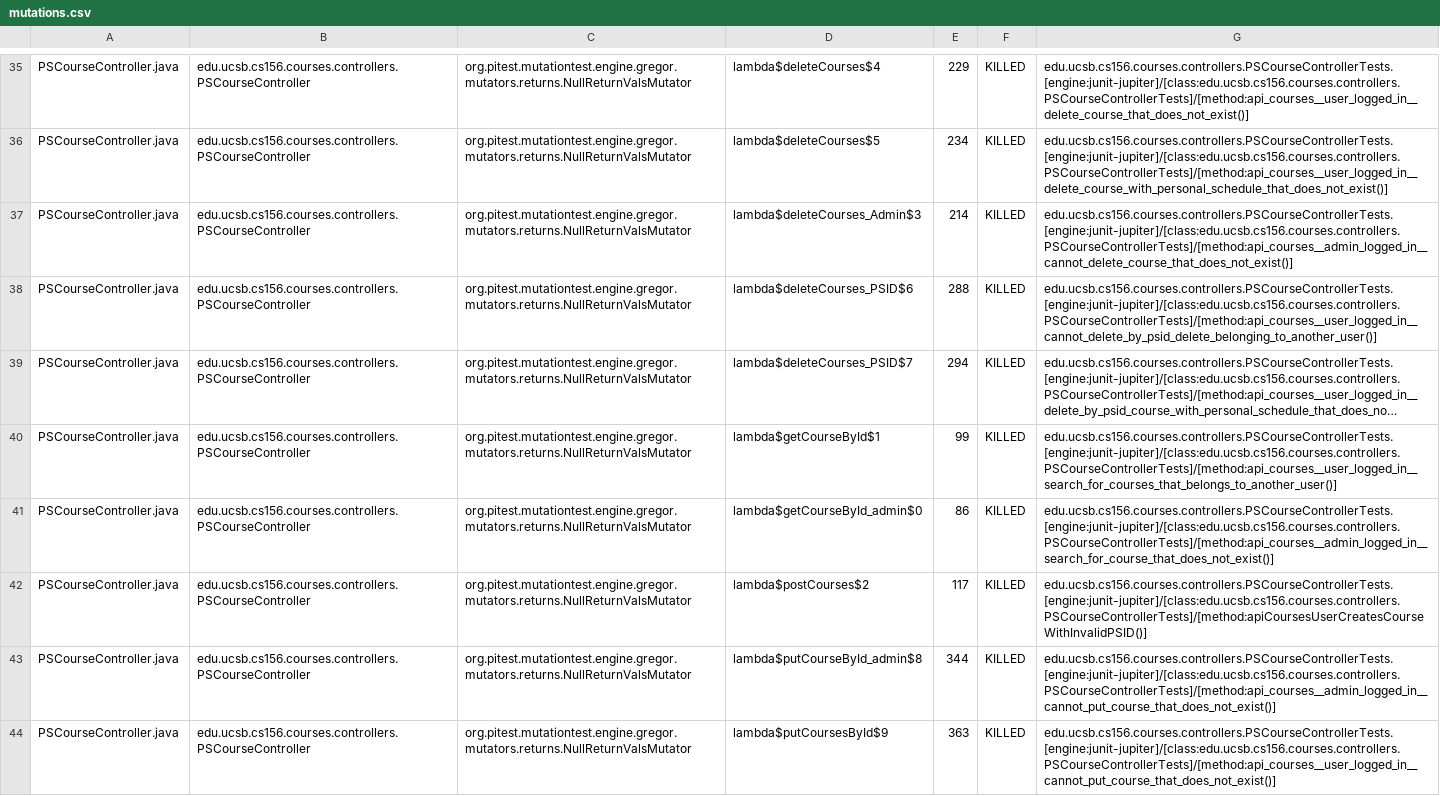
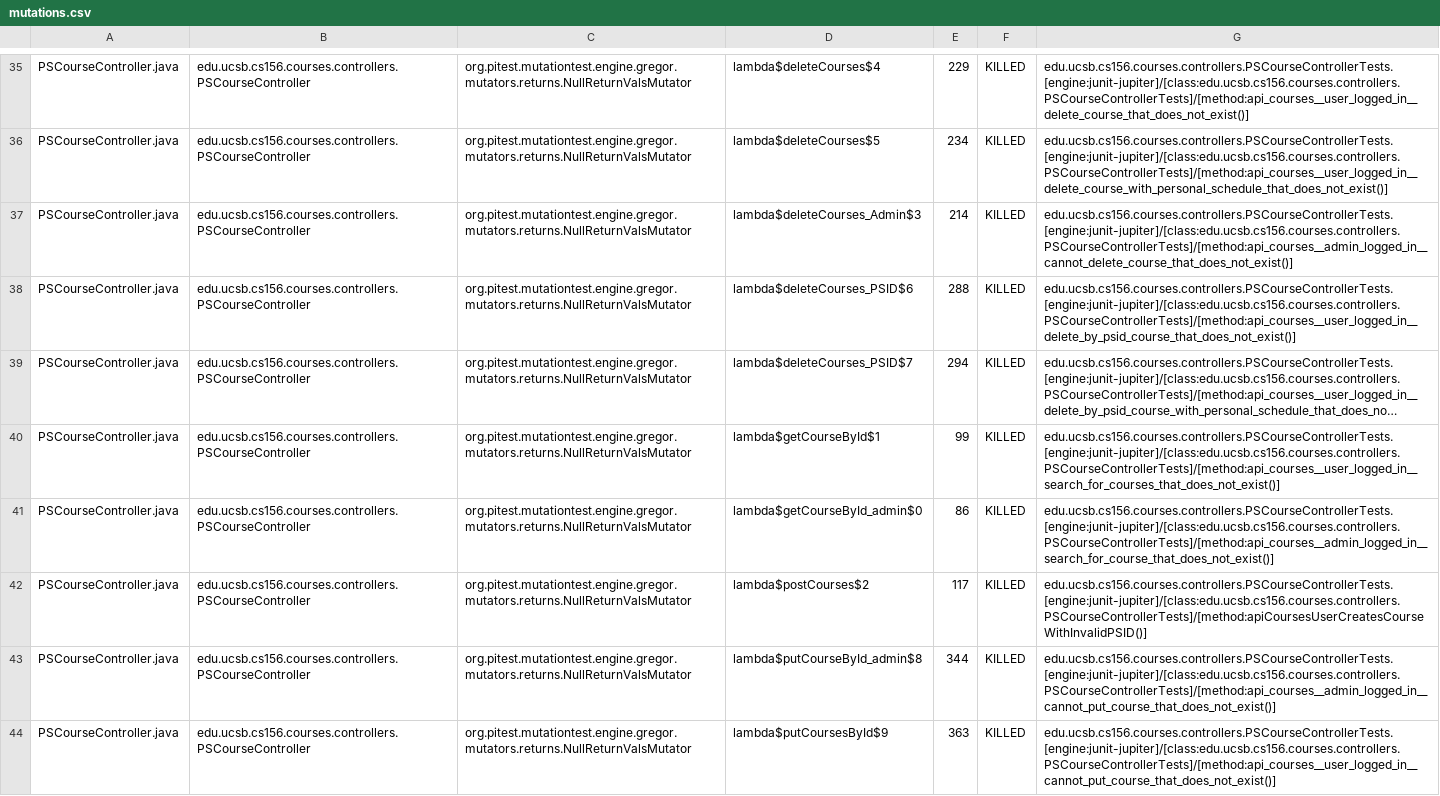
Before and after one commit to ucsb-cs156-s25/proj-courses-s25-01, a CSV file: pitest/mutations.csv, drawn as a sheet; only a part is shown, gaps mark what is left out; long unchanged cells end in …; the diff covers the shown part only; the diff names each change by its address in the sheet, - before the commit and + after, or states it on an @@ line.

Commit message:
Deploying to gh-pages from @ ucsb-cs156-s25/proj-courses-s25-01@287e074b0a4b22df7701da6e0c0240a3d269497f 🚀

```diff
--- a/pitest/mutations.csv
+++ b/pitest/mutations.csv
-G38: edu.ucsb.cs156.courses.controllers.PSCourseControllerTests.[engine:junit-jupiter]/[class:edu.ucsb.cs156.courses.controllers.PSCourseControllerTests]/[method:api_courses__user_logged_in__cannot_delete_by_psid_delete_belonging_to_another_user()]
+G38: edu.ucsb.cs156.courses.controllers.PSCourseControllerTests.[engine:junit-jupiter]/[class:edu.ucsb.cs156.courses.controllers.PSCourseControllerTests]/[method:api_courses__user_logged_in__delete_by_psid_course_that_does_not_exist()]
-G40: edu.ucsb.cs156.courses.controllers.PSCourseControllerTests.[engine:junit-jupiter]/[class:edu.ucsb.cs156.courses.controllers.PSCourseControllerTests]/[method:api_courses__user_logged_in__search_for_courses_that_belongs_to_another_user()]
+G40: edu.ucsb.cs156.courses.controllers.PSCourseControllerTests.[engine:junit-jupiter]/[class:edu.ucsb.cs156.courses.controllers.PSCourseControllerTests]/[method:api_courses__user_logged_in__search_for_courses_that_does_not_exist()]
```
Also changed, not shown: 60 edited cells elsewhere in this file, 50 other files.
